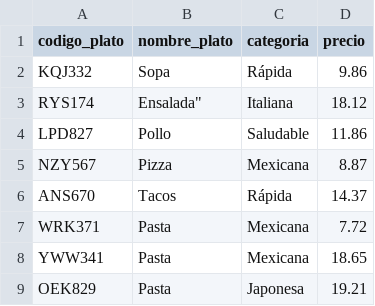
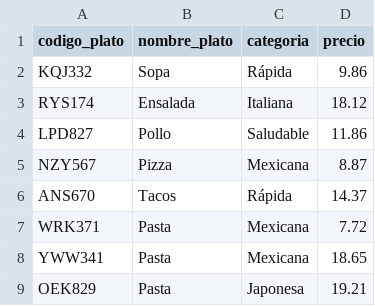
Before and after one commit to Magody/PrograAvanzadaCaso, a CSV file: caso6_final/data/menu.csv, drawn as a sheet; only a part is shown; the diff names each change by its address in the sheet, - before the commit and + after, or states it on an @@ line.

Commit message:
actualiza datasets

```diff
--- a/caso6_final/data/menu.csv
+++ b/caso6_final/data/menu.csv
-B3 (nombre_plato): Ensalada"
+B3 (nombre_plato): Ensalada
```
Also changed, not shown: 2 other files.
